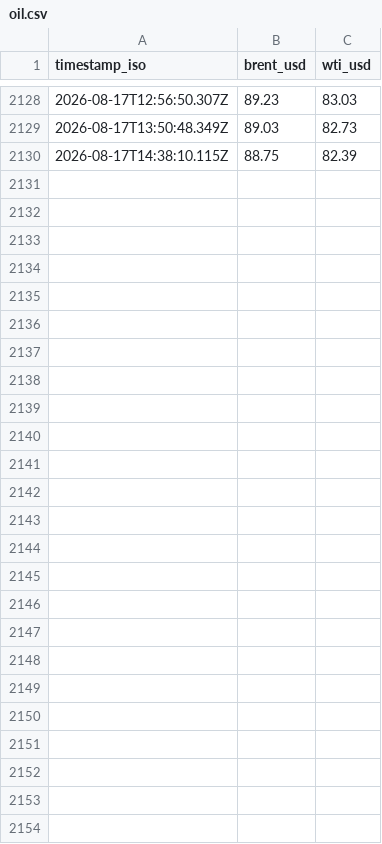
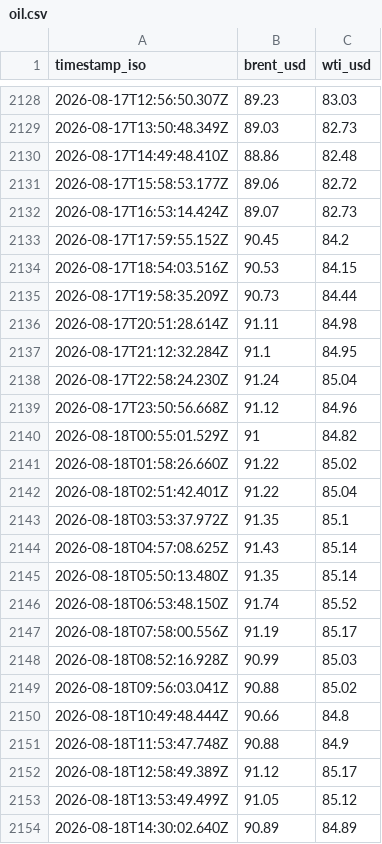
Before and after one commit to jasonhjohnson/strait-of-hormuz-data, a CSV file: data/oil.csv, drawn as a sheet; only a part is shown, gaps mark what is left out; removed rows and columns are numbered as before the commit, all else as after; the diff names each change by its address in the sheet, - before the commit and + after, or states it on an @@ line.

```diff
--- a/data/oil.csv
+++ b/data/oil.csv
-row 2130: 2026-08-17T14:38:10.115Z | 88.75 | 82.39
+row 2130: 2026-08-17T14:49:48.410Z | 88.86 | 82.48
+row 2131: 2026-08-17T15:58:53.177Z | 89.06 | 82.72
+row 2132: 2026-08-17T16:53:14.424Z | 89.07 | 82.73
+row 2133: 2026-08-17T17:59:55.152Z | 90.45 | 84.2
+row 2134: 2026-08-17T18:54:03.516Z | 90.53 | 84.15
+row 2135: 2026-08-17T19:58:35.209Z | 90.73 | 84.44
+row 2136: 2026-08-17T20:51:28.614Z | 91.11 | 84.98
+row 2137: 2026-08-17T21:12:32.284Z | 91.1 | 84.95
+row 2138: 2026-08-17T22:58:24.230Z | 91.24 | 85.04
+row 2139: 2026-08-17T23:50:56.668Z | 91.12 | 84.96
+row 2140: 2026-08-18T00:55:01.529Z | 91 | 84.82
+row 2141: 2026-08-18T01:58:26.660Z | 91.22 | 85.02
+row 2142: 2026-08-18T02:51:42.401Z | 91.22 | 85.04
+row 2143: 2026-08-18T03:53:37.972Z | 91.35 | 85.1
+row 2144: 2026-08-18T04:57:08.625Z | 91.43 | 85.14
+row 2145: 2026-08-18T05:50:13.480Z | 91.35 | 85.14
+row 2146: 2026-08-18T06:53:48.150Z | 91.74 | 85.52
+row 2147: 2026-08-18T07:58:00.556Z | 91.19 | 85.17
+row 2148: 2026-08-18T08:52:16.928Z | 90.99 | 85.03
+row 2149: 2026-08-18T09:56:03.041Z | 90.88 | 85.02
+row 2150: 2026-08-18T10:49:48.444Z | 90.66 | 84.8
+row 2151: 2026-08-18T11:53:47.748Z | 90.88 | 84.9
+row 2152: 2026-08-18T12:58:49.389Z | 91.12 | 85.17
+row 2153: 2026-08-18T13:53:49.499Z | 91.05 | 85.12
+row 2154: 2026-08-18T14:30:02.640Z | 90.89 | 84.89
```
Also changed, not shown: data/hormuz-index-daily.csv, data/hormuz-index.csv, 5 other files.
